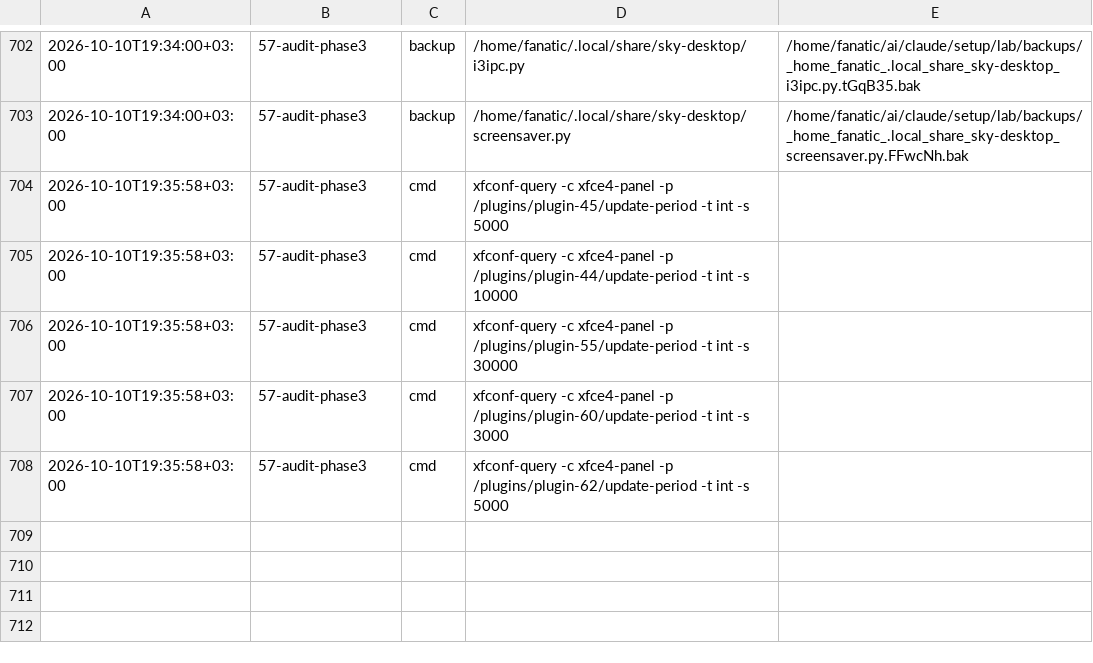
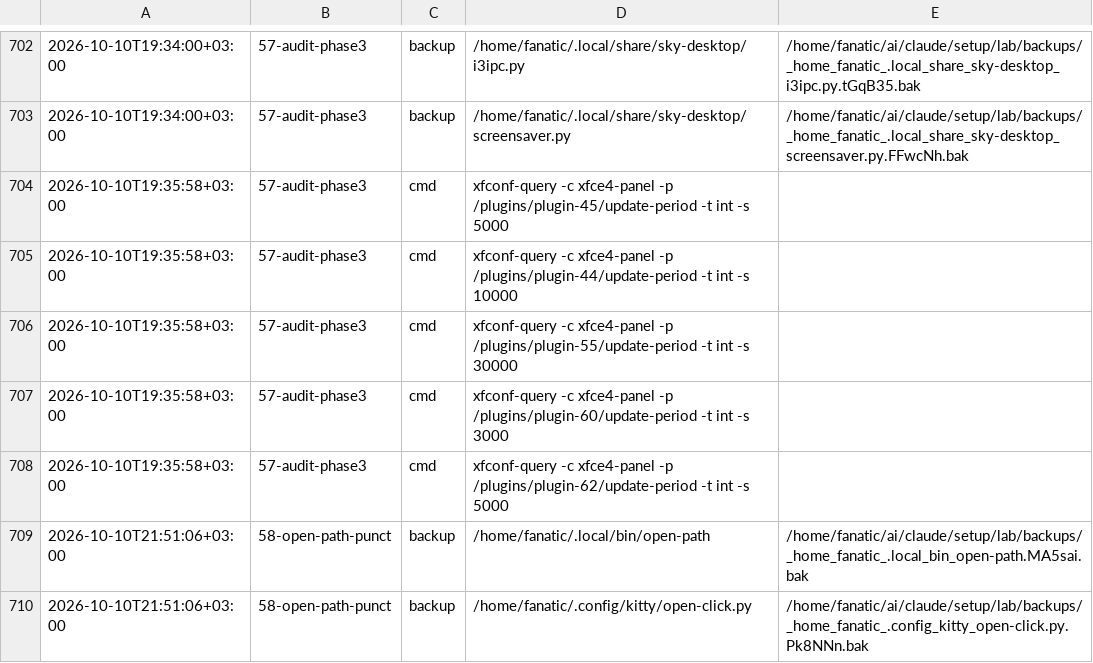
Before and after one commit to Rustam2704/arch-linux-min-setup, a TSV file: lab/journal.tsv, drawn as a sheet; only a part is shown, gaps mark what is left out.

```diff
--- a/lab/journal.tsv
+++ b/lab/journal.tsv
@@ -708 +708,3 @@
 2026-10-10T19:35:58+03:00	57-audit-phase3	cmd	xfconf-query -c xfce4-panel -p /plugins/plugin-62/update-period -t int -s 5000	
+2026-10-10T21:51:06+03:00	58-open-path-punct	backup	/home/fanatic/.local/bin/open-path	/home/fanatic/ai/claude/setup/lab/backups/_home_fanatic_.local_bin_open-path.MA5sai.bak
+2026-10-10T21:51:06+03:00	58-open-path-punct	backup	/home/fanatic/.config/kitty/open-click.py	/home/fanatic/ai/claude/setup/lab/backups/_home_fanatic_.config_kitty_open-click.py.Pk8NNn.bak
```
Also changed, not shown: 3 other files.
